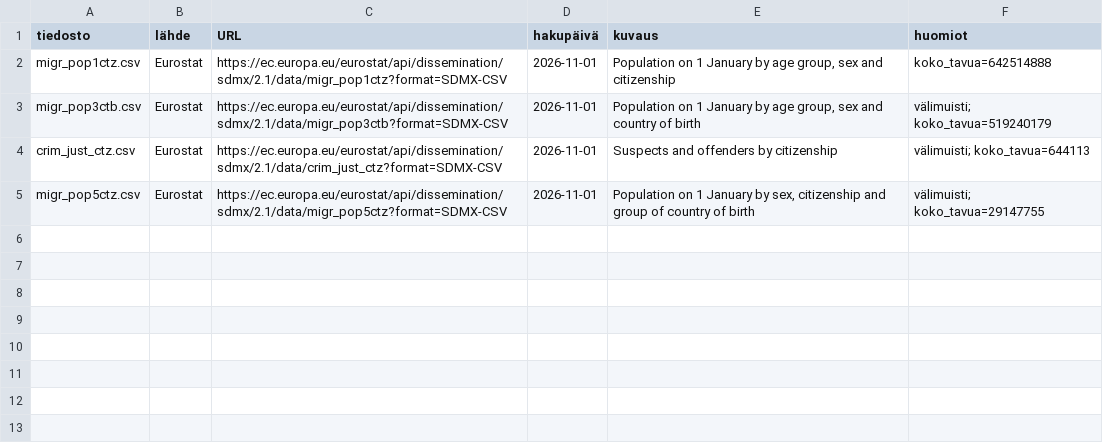
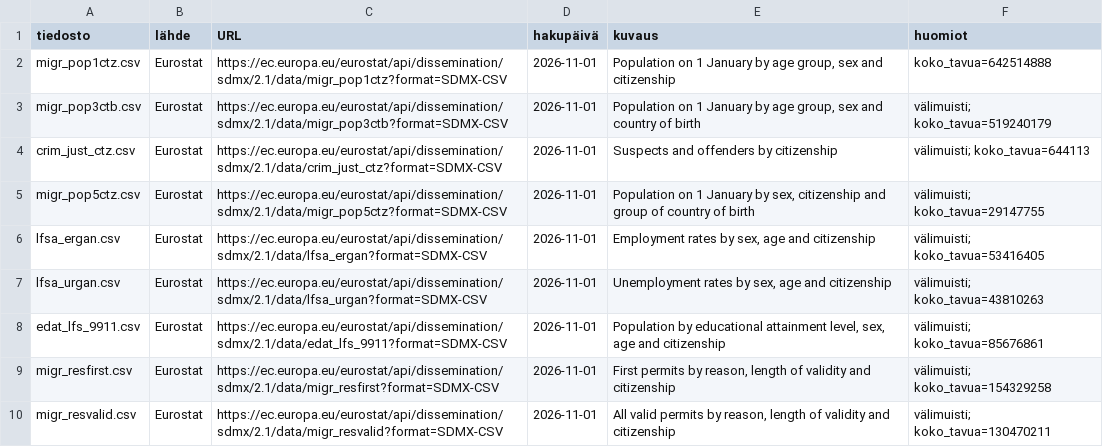
Before and after one commit to stripedstrings/eurostat-tuomitut, a CSV file: data/raw/MANIFEST.csv, drawn as a sheet.

```diff
--- a/data/raw/MANIFEST.csv
+++ b/data/raw/MANIFEST.csv
@@ -5 +5,6 @@ crim_just_ctz.csv,Eurostat,https://ec.europa.eu/eurostat/api/dissemination/sdmx/
 migr_pop5ctz.csv,Eurostat,https://ec.europa.eu/eurostat/api/dissemination/sdmx/2.1/data/migr_pop5ctz?format=SDMX-CSV,2026-11-01,"Population on 1 January by sex, citizenship and group of country of birth",välimuisti; koko_tavua=29147755
+lfsa_ergan.csv,Eurostat,https://ec.europa.eu/eurostat/api/dissemination/sdmx/2.1/data/lfsa_ergan?format=SDMX-CSV,2026-11-01,"Employment rates by sex, age and citizenship",välimuisti; koko_tavua=53416405
+lfsa_urgan.csv,Eurostat,https://ec.europa.eu/eurostat/api/dissemination/sdmx/2.1/data/lfsa_urgan?format=SDMX-CSV,2026-11-01,"Unemployment rates by sex, age and citizenship",välimuisti; koko_tavua=43810263
+edat_lfs_9911.csv,Eurostat,https://ec.europa.eu/eurostat/api/dissemination/sdmx/2.1/data/edat_lfs_9911?format=SDMX-CSV,2026-11-01,"Population by educational attainment level, sex, age and citizenship",välimuisti; koko_tavua=85676861
+migr_resfirst.csv,Eurostat,https://ec.europa.eu/eurostat/api/dissemination/sdmx/2.1/data/migr_resfirst?format=SDMX-CSV,2026-11-01,"First permits by reason, length of validity and citizenship",välimuisti; koko_tavua=154329258
+migr_resvalid.csv,Eurostat,https://ec.europa.eu/eurostat/api/dissemination/sdmx/2.1/data/migr_resvalid?format=SDMX-CSV,2026-11-01,"All valid permits by reason, length of validity and citizenship",välimuisti; koko_tavua=130470211
```
Also changed, not shown: 19 other files.
